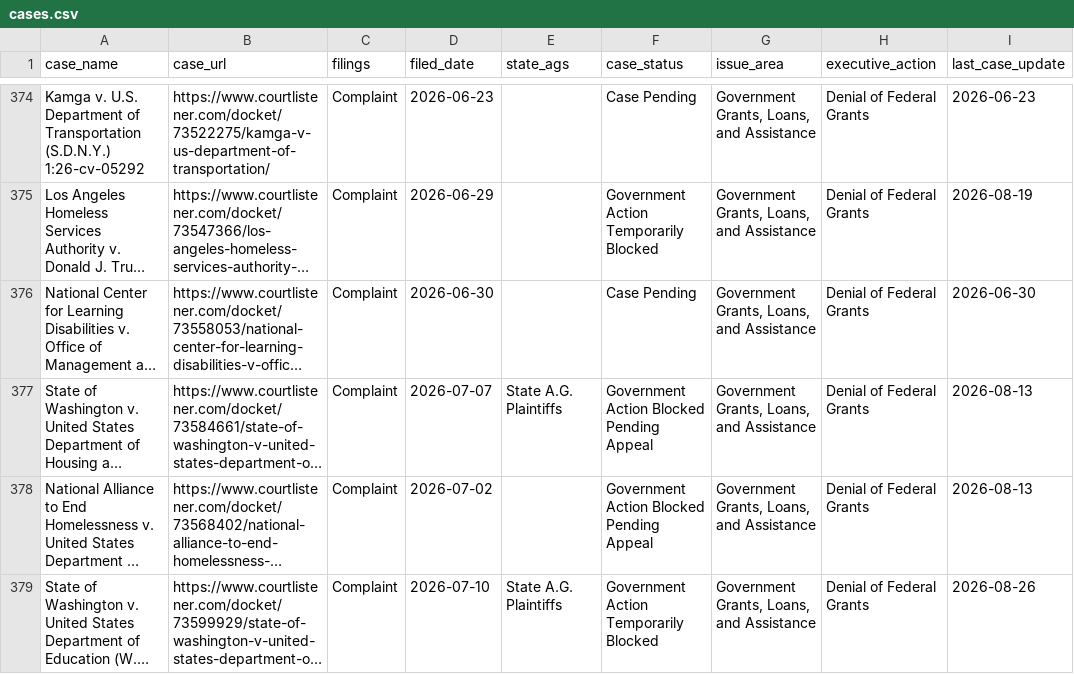
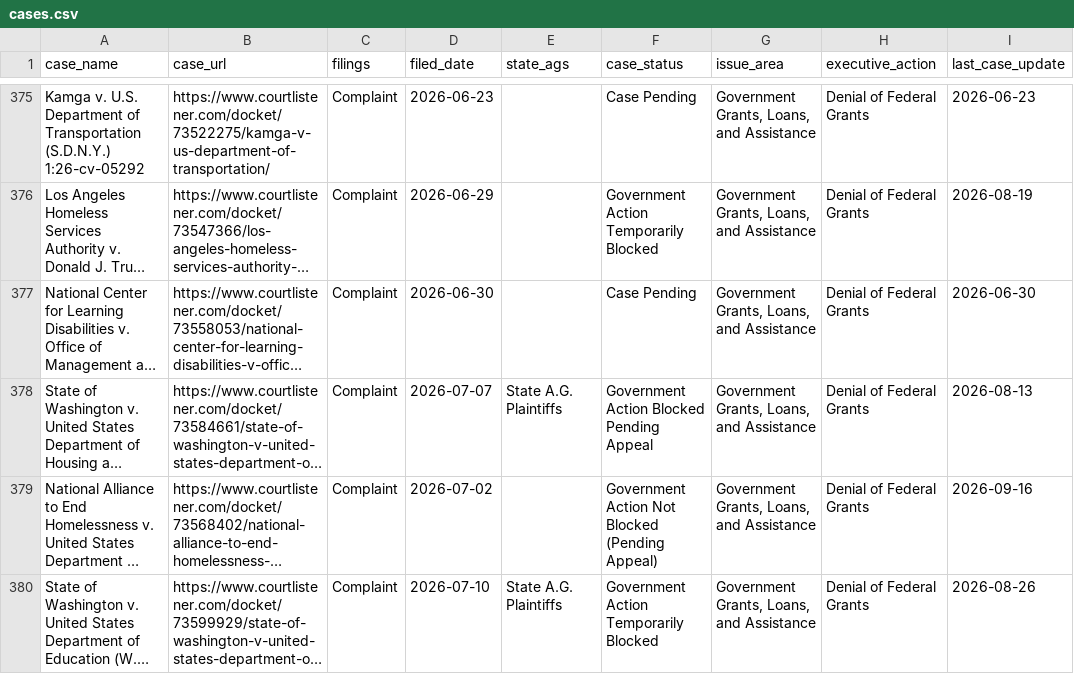
Before and after one commit to thecarsun/LC-TAA, a CSV file: data/processed/cases.csv, drawn as a sheet; only a part is shown, gaps mark what is left out; long unchanged cells end in …; addresses are those after the commit; the diff covers the shown part only; the diff names each change by its address in the sheet, - before the commit and + after, or states it on an @@ line.

Commit message:
Automated data update Fri 09/18/2026

```diff
--- a/data/processed/cases.csv
+++ b/data/processed/cases.csv
-F379 (case_status): Government Action Blocked Pending Appeal
+F379 (case_status): Government Action Not Blocked (Pending Appeal)
-I379 (last_case_update): 2026-08-13
+I379 (last_case_update): 2026-09-16
```
Also changed, not shown: 1 added row and 17 edited cells elsewhere in this file, 1 other file.
